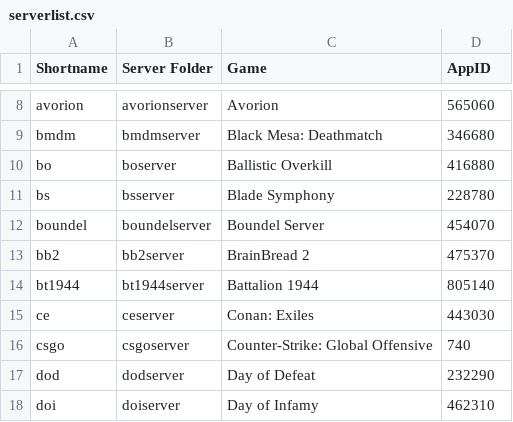
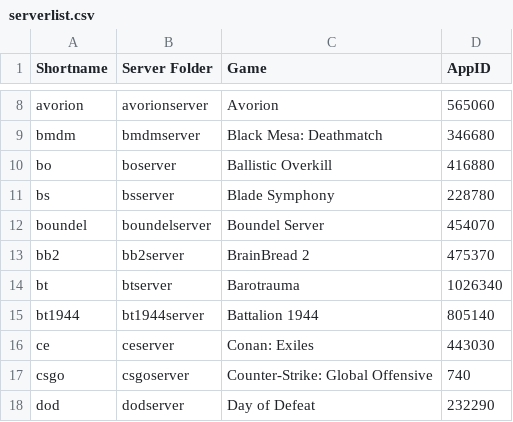
Before and after one commit to Robomikel/Steam-Server-Manager, a CSV file: data/serverlist.csv, drawn as a sheet; only a part is shown, gaps mark what is left out; the shorter side is filled out with more unchanged rows; the diff names each change by its address in the sheet, - before the commit and + after, or states it on an @@ line.

Commit message:
added Barotrauma

```diff
--- a/data/serverlist.csv
+++ b/data/serverlist.csv
+row 14: bt | btserver | Barotrauma | 1026340
```
Also changed, not shown: 2 other files.
